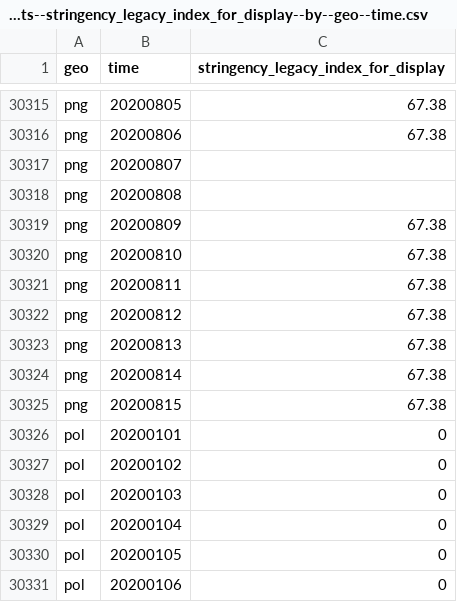
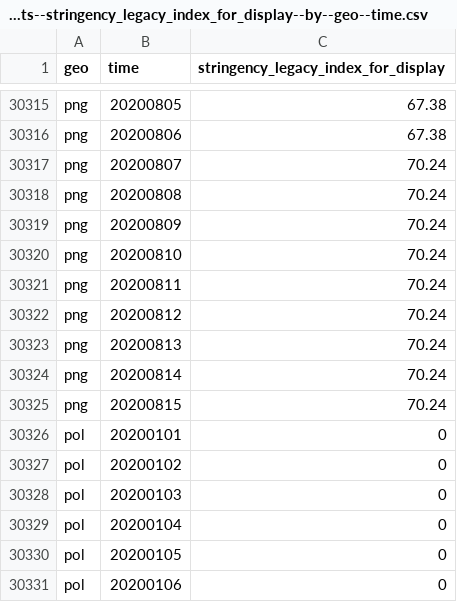
Before and after one commit to open-numbers/ddf--open_numbers--covid_government_response, a CSV file: ddf--datapoints--stringency_legacy_index_for_display--by--geo--time.csv, drawn as a sheet; only a part is shown, gaps mark what is left out.

```diff
--- a/ddf--datapoints--stringency_legacy_index_for_display--by--geo--time.csv
+++ b/ddf--datapoints--stringency_legacy_index_for_display--by--geo--time.csv
@@ -30316,11 +30316,11 @@ png,20200805,67.38
 png,20200806,67.38
-png,20200807,
-png,20200808,
-png,20200809,67.38
-png,20200810,67.38
-png,20200811,67.38
-png,20200812,67.38
-png,20200813,67.38
-png,20200814,67.38
-png,20200815,67.38
+png,20200807,70.24
+png,20200808,70.24
+png,20200809,70.24
+png,20200810,70.24
+png,20200811,70.24
+png,20200812,70.24
+png,20200813,70.24
+png,20200814,70.24
+png,20200815,70.24
 pol,20200101,0
```
Also changed, not shown: ddf--datapoints--economic_support_index--by--geo--time.csv, ddf--datapoints--stringency_legacy_index--by--geo--time.csv, 50 other files.
